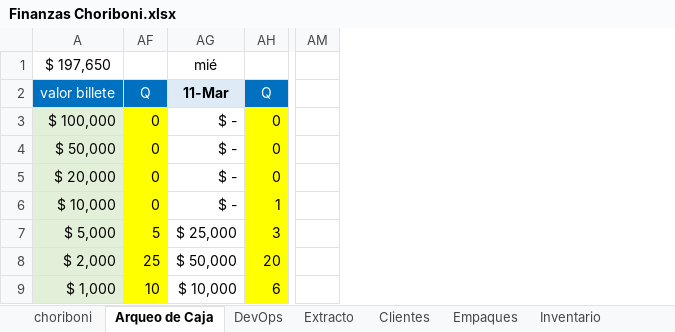
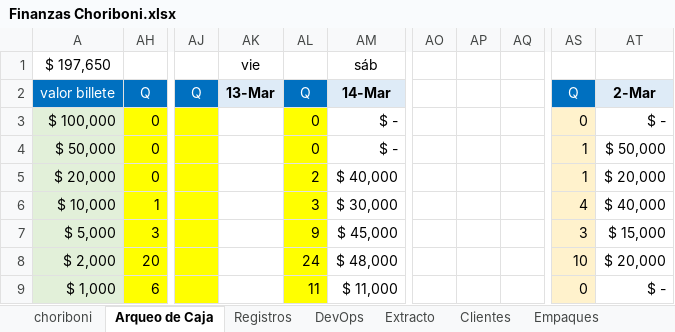
Before and after one commit to edwin15torres/Hardware, an Excel workbook: Finanzas Choriboni.xlsx, sheet Arqueo de Caja, drawn as a sheet; only a part is shown, gaps mark what is left out; values as stored, in another font and other column widths than the file's, no borders; removed rows and columns are numbered as before the commit, all else as after; the diff names each change by its address in the sheet, - before the commit and + after, or states it on an @@ line.

```diff
--- a/Finanzas Choriboni.xlsx (sheet Arqueo de Caja)
+++ b/Finanzas Choriboni.xlsx (sheet Arqueo de Caja)
+sheet tab: Registros
@@ column AF hidden, rows 2-9: Q | 0 | 0 | 0 | 0 | 5 | 25 | 10 @@
@@ column AG hidden, rows 1-9: mié | 11-Mar | $ - | $ - | $ - | $ - | $ 25,000 | $ 50,000 | $ 10,000 @@
@@ column AJ unhidden, row 2: Q @@
@@ column AK unhidden, rows 1-2: vie | 13-Mar @@
+column AL, rows 2-9: Q | 0 | 0 | 2 | 3 | 9 | 24 | 11
+column AM, rows 1-9: sáb | 14-Mar | $ - | $ - | $ 40,000 | $ 30,000 | $ 45,000 | $ 48,000 | $ 11,000
-column AM, empty
+column AO, empty
+column AP, empty
+column AQ, empty
+column AS, rows 2-9: Q | 0 | 1 | 1 | 4 | 3 | 10 | 0
+column AT, rows 2-9: 2-Mar | $ - | $ 50,000 | $ 20,000 | $ 40,000 | $ 15,000 | $ 20,000 | $ -
```
Also changed, not shown: formulas that keep their value, 1 other file.
